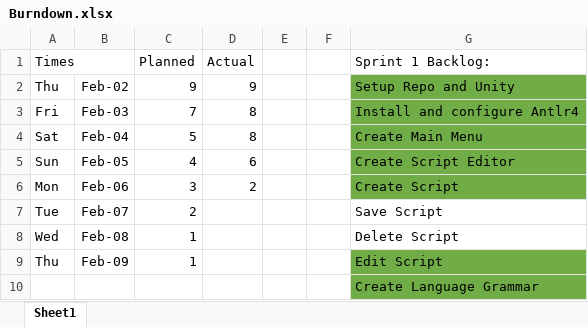
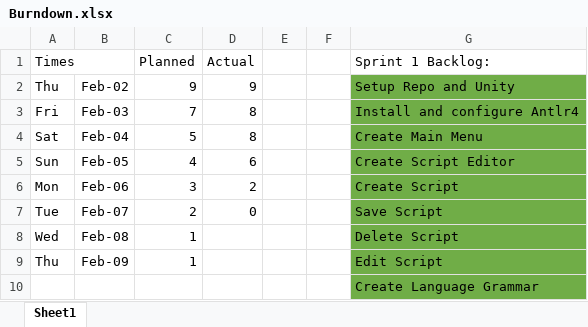
Before and after one commit to BartonLouis/ConcurrentProgrammingGame, an Excel workbook: Burndown.xlsx, sheet Sheet1, drawn as a sheet; values as stored, in another font and other column widths than the file's, no borders; the diff names each change by its address in the sheet, - before the commit and + after, or states it on an @@ line.

Commit message:
Loading and Saving
2 known bugs, firstly, editing a script will still add a new instance. Secondly, saving and Loading seems to work during game time, but files aren't persistent between playthroughs

```diff
--- a/Burndown.xlsx (sheet Sheet1)
+++ b/Burndown.xlsx (sheet Sheet1)
-D7 (Actual): (empty)
+D7 (Actual): 0
-G7:G8 fill: none
+G7:G8 fill: #70AD47
```
Also changed, not shown: 21 other files.
